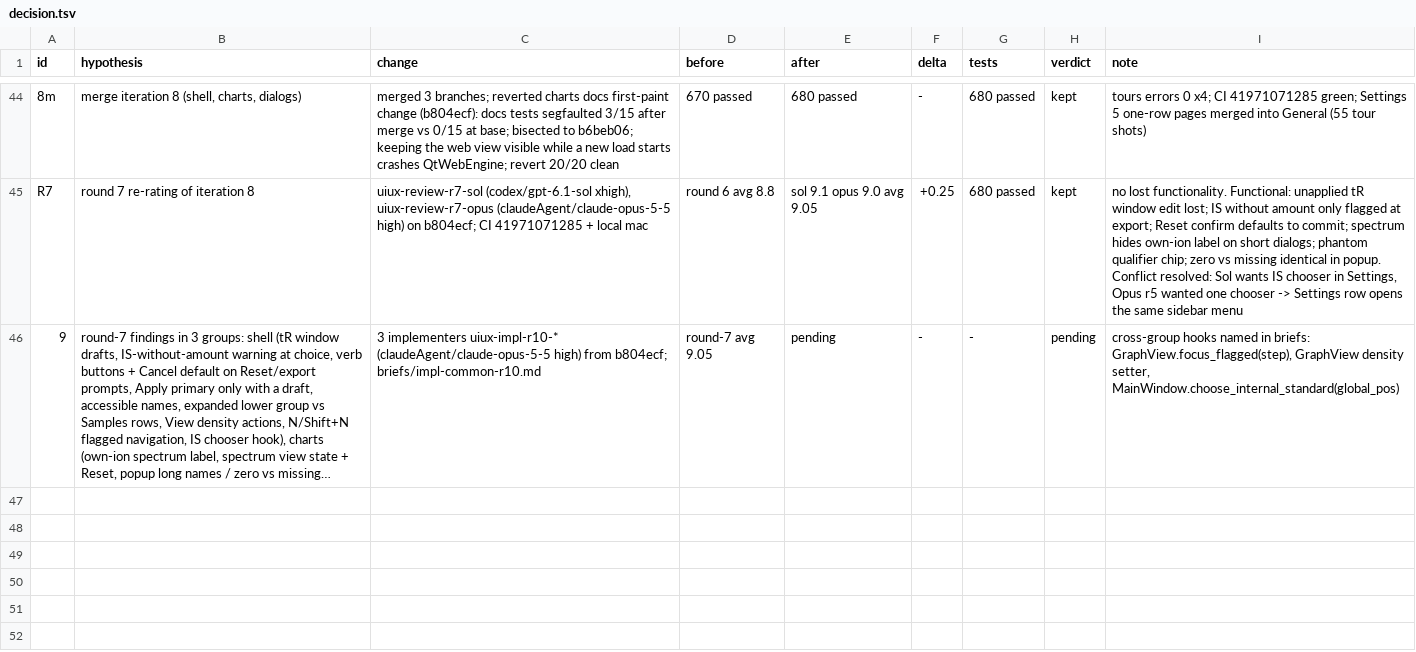
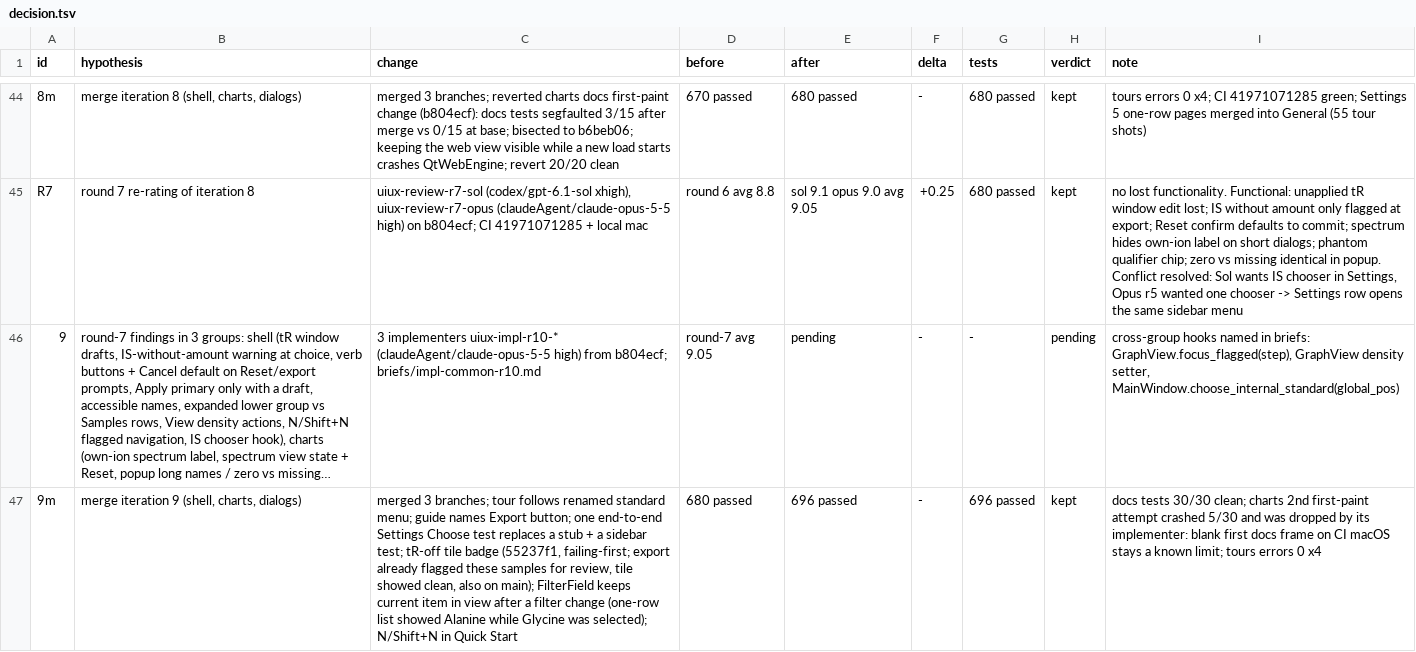
Before and after one commit to FrancisCrickInstitute/pMANIC, a TSV file: decision.tsv, drawn as a sheet; only a part is shown, gaps mark what is left out; long unchanged cells end in …; the diff names each change by its address in the sheet, - before the commit and + after, or states it on an @@ line.

Commit message:
notes: iteration 9 merged

```diff
--- a/decision.tsv
+++ b/decision.tsv
+row 47: 9m | merge iteration 9 (shell, charts, dialogs) | merged 3 branches; tour follows renamed standard menu; guide names Export button; one end-to-end Settings Choose test replaces a stub + a sidebar test; tR-off tile badge (55237f1, failing-first; export already flagged these samples for review, tile showed clean, also on main); FilterField keeps current item in view after a filter change (one-row list showed Alanine while Glycine was selected); N/Shift+N in Quick Start | 680 passed | 696 passed | - | 696 passed | kept | docs tests 30/30 clean; charts 2nd first-paint attempt crashed 5/30 and was dropped by its implementer: blank first docs frame on CI macOS stays a known limit; tours errors 0 x4
```
